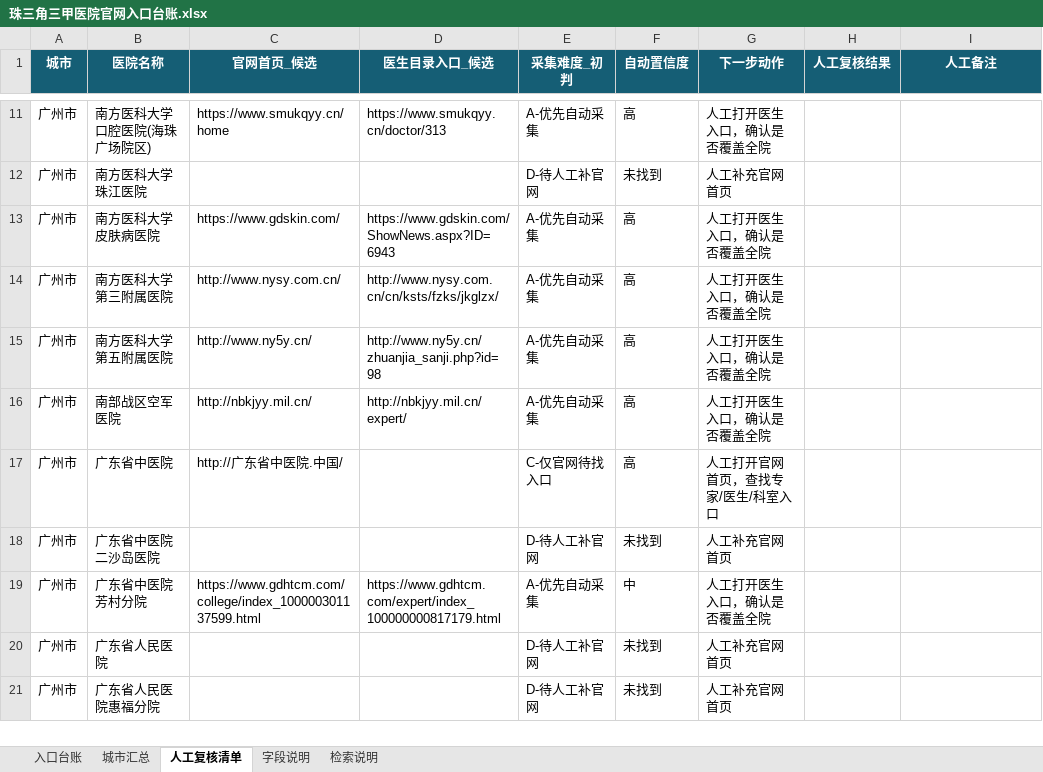
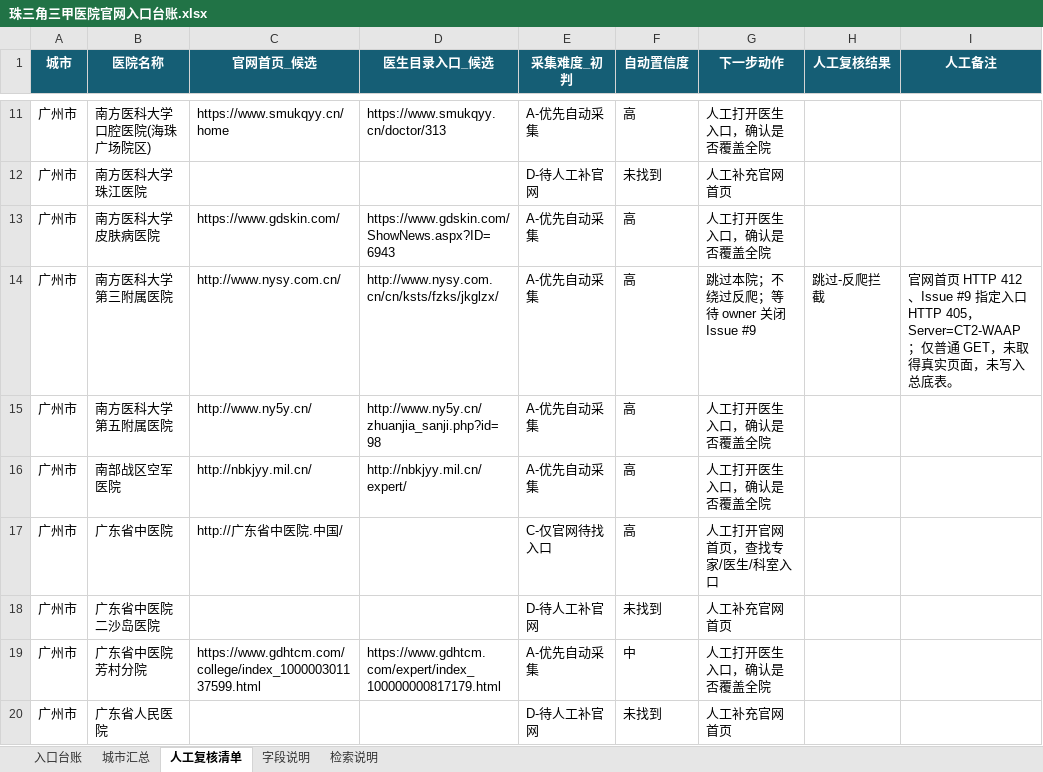
Before and after one commit to nancywrayg57-jpg/doctor-data-collection, an Excel workbook: 医生画像仓库/99_资料来源/珠三角三甲医院官网入口台账.xlsx, sheet 人工复核清单, drawn as a sheet; only a part is shown, gaps mark what is left out; the shorter side is filled out with more unchanged rows; values as stored, in another font and other column widths than the file's, no borders; table styles not drawn; the diff names each change by its address in the sheet, - before the commit and + after, or states it on an @@ line.

Commit message:
[SKIP] Issue #9 南方医科大学第三附属医院 WAF 拦截跳过 (#10)
* [SKIP] Issue #9 记录南医三院 WAF 拦截

* docs: record Issue #9 GitHub transport fuse

* docs: record Issue #9 PR handoff

---------

Co-authored-by: xtzhou247 <276638174+xtzhou247@users.noreply.github.com>

```diff
--- a/医生画像仓库/99_资料来源/珠三角三甲医院官网入口台账.xlsx (sheet 人工复核清单)
+++ b/医生画像仓库/99_资料来源/珠三角三甲医院官网入口台账.xlsx (sheet 人工复核清单)
-G14 (下一步动作): 人工打开医生入口，确认是否覆盖全院
+G14 (下一步动作): 跳过本院；不绕过反爬；等待 owner 关闭 Issue #9
-H14 (人工复核结果): (empty)
+H14 (人工复核结果): 跳过-反爬拦截
-I14 (人工备注): (empty)
+I14 (人工备注): 官网首页 HTTP 412、Issue #9 指定入口 HTTP 405，Server=CT2-WAAP；仅普通 GET，未取得真实页面，未写入总底表。
```
Also changed, not shown: sheet 入口台账, 3 other files.
